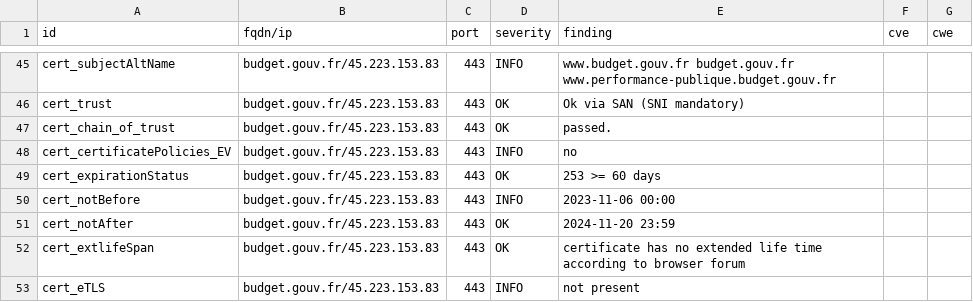
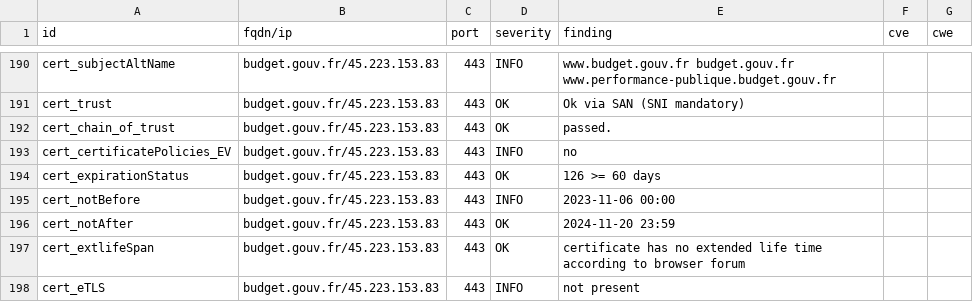
Before and after one commit to GKO-org/dashlordPrd2, a CSV file: results/aHR0cHM6Ly9idWRnZXQuZ291di5mcg==/testssl.csv, drawn as a sheet; only a part is shown, gaps mark what is left out; the diff covers the shown part only.

```diff
--- a/results/aHR0cHM6Ly9idWRnZXQuZ291di5mcg==/testssl.csv
+++ b/results/aHR0cHM6Ly9idWRnZXQuZ291di5mcg==/testssl.csv
@@ -48,3 +193,3 @@
 "cert_certificatePolicies_EV","budget.gouv.fr/45.223.153.83","443","INFO","no","",""
-"cert_expirationStatus","budget.gouv.fr/45.223.153.83","443","OK","253 >= 60 days","",""
+"cert_expirationStatus","budget.gouv.fr/45.223.153.83","443","OK","126 >= 60 days","",""
 "cert_notBefore","budget.gouv.fr/45.223.153.83","443","INFO","2023-11-06 00:00","",""
```
Also changed, not shown: 1 added row, 1 removed row and 144 moved rows elsewhere in this file, 10 other files.
